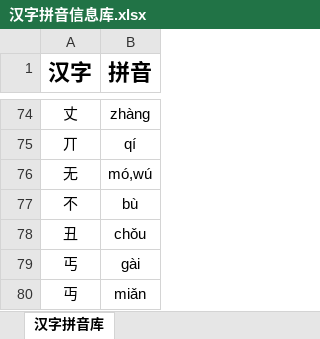
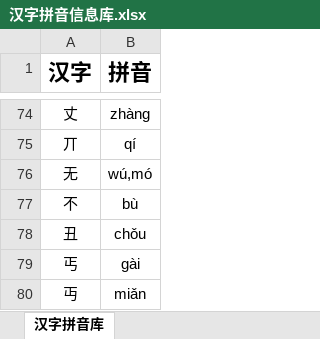
Before and after one commit to Andykjb6/Quick-Rubik-Cube-PPT-Plugin, an Excel workbook: 汉字字典/汉字拼音信息库.xlsx, sheet 汉字拼音库, drawn as a sheet; only a part is shown, gaps mark what is left out; values as stored, in another font and other column widths than the file's, no borders; the diff names each change by its address in the sheet, - before the commit and + after, or states it on an @@ line.

Commit message:
修改字符

```diff
--- a/汉字字典/汉字拼音信息库.xlsx (sheet 汉字拼音库)
+++ b/汉字字典/汉字拼音信息库.xlsx (sheet 汉字拼音库)
-B76 (拼音): mó,wú
+B76 (拼音): wú,mó
```
